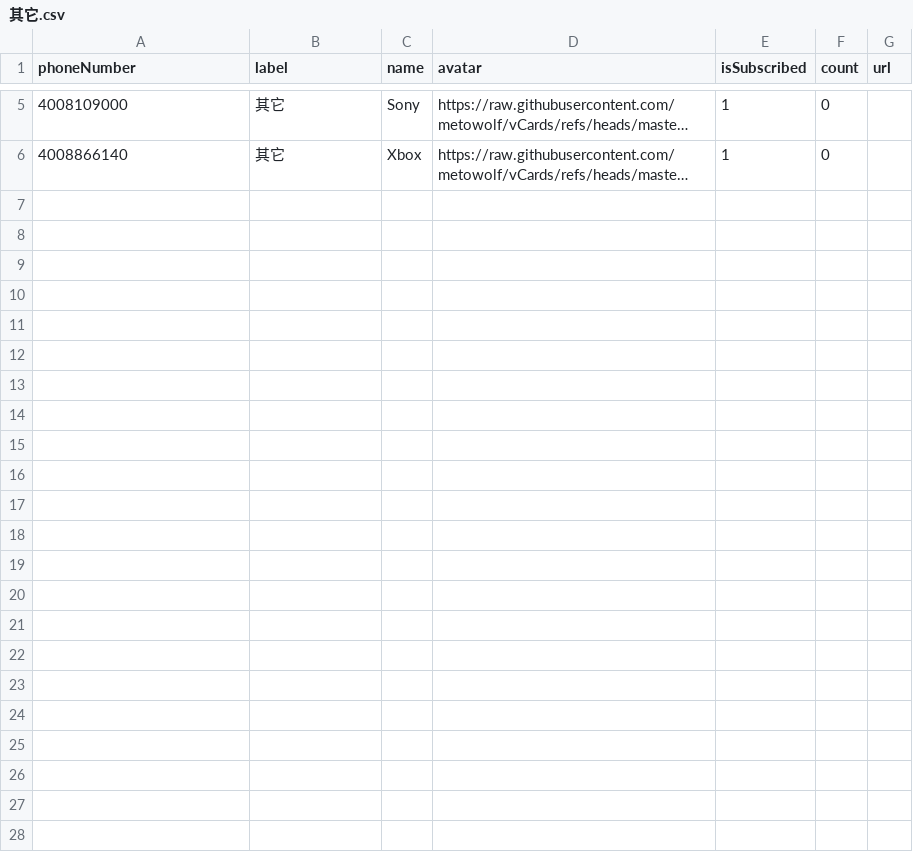
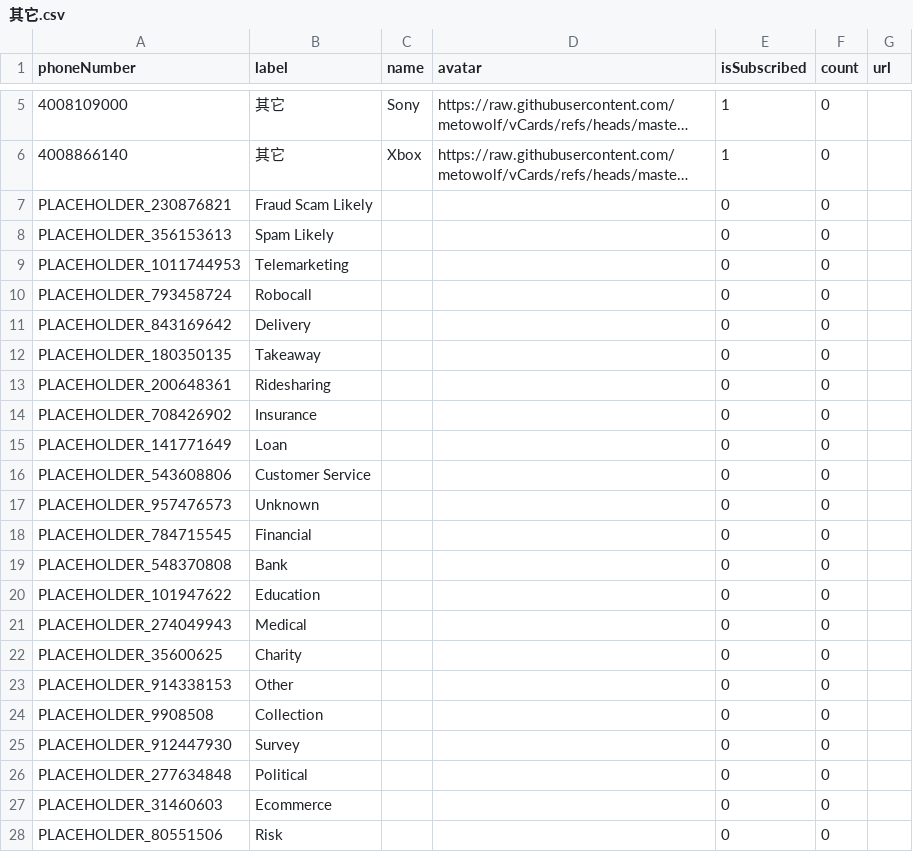
Before and after one commit to haygcao/vccard, a CSV file: 其它.csv, drawn as a sheet; only a part is shown, gaps mark what is left out; long unchanged cells end in …; the diff names each change by its address in the sheet, - before the commit and + after, or states it on an @@ line.

Commit message:
Update 其它.csv

```diff
--- a/其它.csv
+++ b/其它.csv
+row 7: PLACEHOLDER_230876821 | Fraud Scam Likely |  |  | 0 | 0
+row 8: PLACEHOLDER_356153613 | Spam Likely |  |  | 0 | 0
+row 9: PLACEHOLDER_1011744953 | Telemarketing |  |  | 0 | 0
+row 10: PLACEHOLDER_793458724 | Robocall |  |  | 0 | 0
+row 11: PLACEHOLDER_843169642 | Delivery |  |  | 0 | 0
+row 12: PLACEHOLDER_180350135 | Takeaway |  |  | 0 | 0
+row 13: PLACEHOLDER_200648361 | Ridesharing |  |  | 0 | 0
+row 14: PLACEHOLDER_708426902 | Insurance |  |  | 0 | 0
+row 15: PLACEHOLDER_141771649 | Loan |  |  | 0 | 0
+row 16: PLACEHOLDER_543608806 | Customer Service |  |  | 0 | 0
+row 17: PLACEHOLDER_957476573 | Unknown |  |  | 0 | 0
+row 18: PLACEHOLDER_784715545 | Financial |  |  | 0 | 0
+row 19: PLACEHOLDER_548370808 | Bank |  |  | 0 | 0
+row 20: PLACEHOLDER_101947622 | Education |  |  | 0 | 0
+row 21: PLACEHOLDER_274049943 | Medical |  |  | 0 | 0
+row 22: PLACEHOLDER_35600625 | Charity |  |  | 0 | 0
+row 23: PLACEHOLDER_914338153 | Other |  |  | 0 | 0
+row 24: PLACEHOLDER_9908508 | Collection |  |  | 0 | 0
+row 25: PLACEHOLDER_912447930 | Survey |  |  | 0 | 0
+row 26: PLACEHOLDER_277634848 | Political |  |  | 0 | 0
+row 27: PLACEHOLDER_31460603 | Ecommerce |  |  | 0 | 0
+row 28: PLACEHOLDER_80551506 | Risk |  |  | 0 | 0
```
